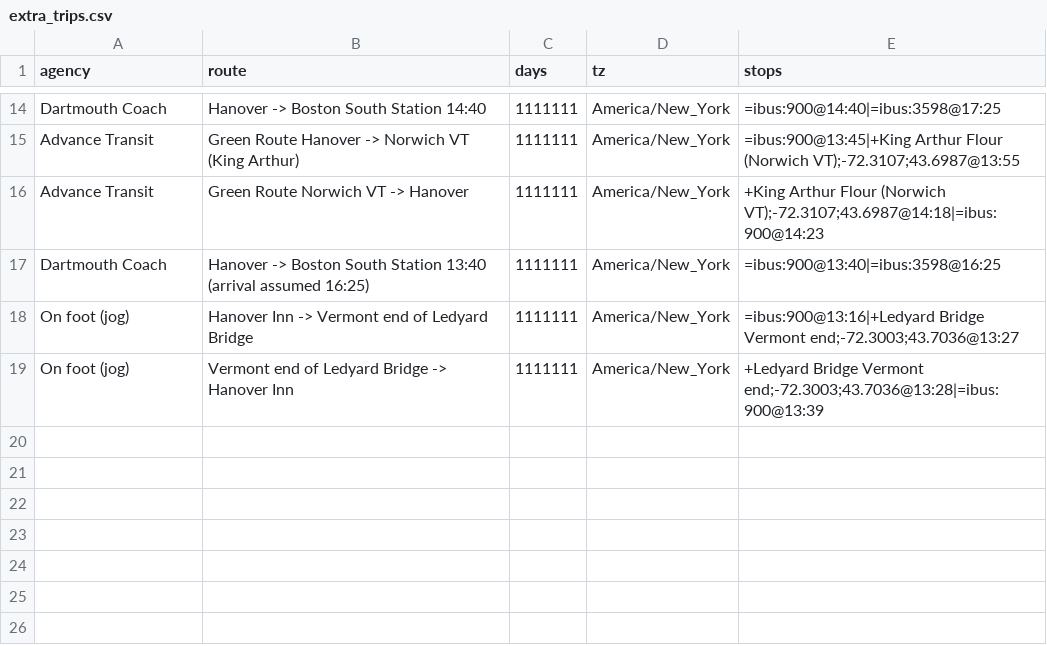
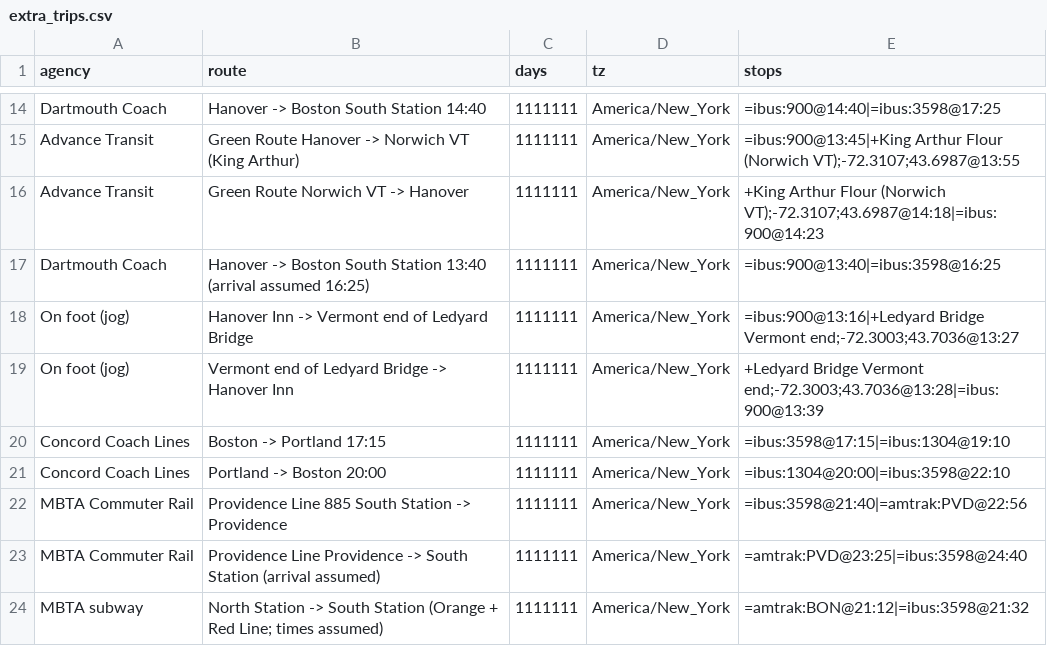
Before and after one commit to nick-pruitt-003/surface-transit-record, a CSV file: data/extra_trips.csv, drawn as a sheet; only a part is shown, gaps mark what is left out.

```diff
--- a/data/extra_trips.csv
+++ b/data/extra_trips.csv
@@ -19 +19,6 @@ On foot (jog),Hanover Inn -> Vermont end of Ledyard Bridge,1111111,America/New_Y
 On foot (jog),Vermont end of Ledyard Bridge -> Hanover Inn,1111111,America/New_York,+Ledyard Bridge Vermont end;-72.3003;43.7036@13:28|=ibus:900@13:39
+Concord Coach Lines,Boston -> Portland 17:15,1111111,America/New_York,=ibus:3598@17:15|=ibus:1304@19:10
+Concord Coach Lines,Portland -> Boston 20:00,1111111,America/New_York,=ibus:1304@20:00|=ibus:3598@22:10
+MBTA Commuter Rail,Providence Line 885 South Station -> Providence,1111111,America/New_York,=ibus:3598@21:40|=amtrak:PVD@22:56
+MBTA Commuter Rail,Providence Line Providence -> South Station (arrival assumed),1111111,America/New_York,=amtrak:PVD@23:25|=ibus:3598@24:40
+MBTA subway,North Station -> South Station (Orange + Red Line; times assumed),1111111,America/New_York,=amtrak:BON@21:12|=ibus:3598@21:32
```
